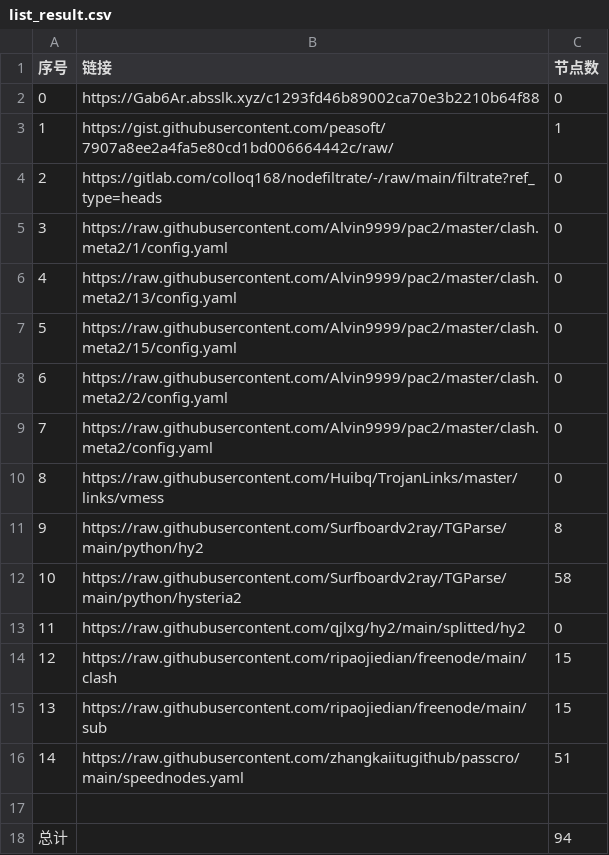
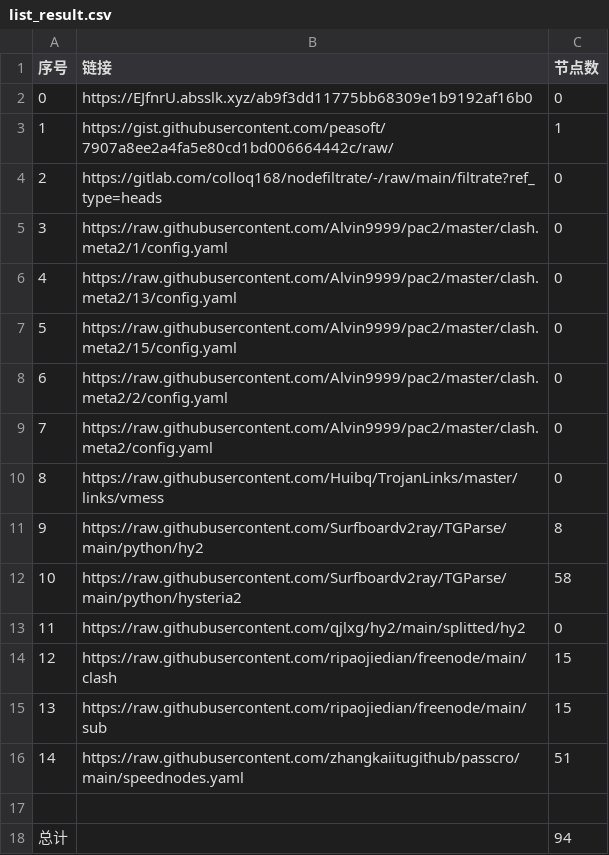
Before and after one commit to BiliRumble/NoMoreRules, a CSV file: list_result.csv, drawn as a sheet.

```diff
--- a/list_result.csv
+++ b/list_result.csv
@@ -1,3 +1,3 @@
 序号,链接,节点数
-0,https://Gab6Ar.absslk.xyz/c1293fd46b89002ca70e3b2210b64f88,0
+0,https://EJfnrU.absslk.xyz/ab9f3dd11775bb68309e1b9192af16b0,0
 1,https://gist.githubusercontent.com/peasoft/7907a8ee2a4fa5e80cd1bd006664442c/raw/,1
```
Also changed, not shown: 4 other files.
